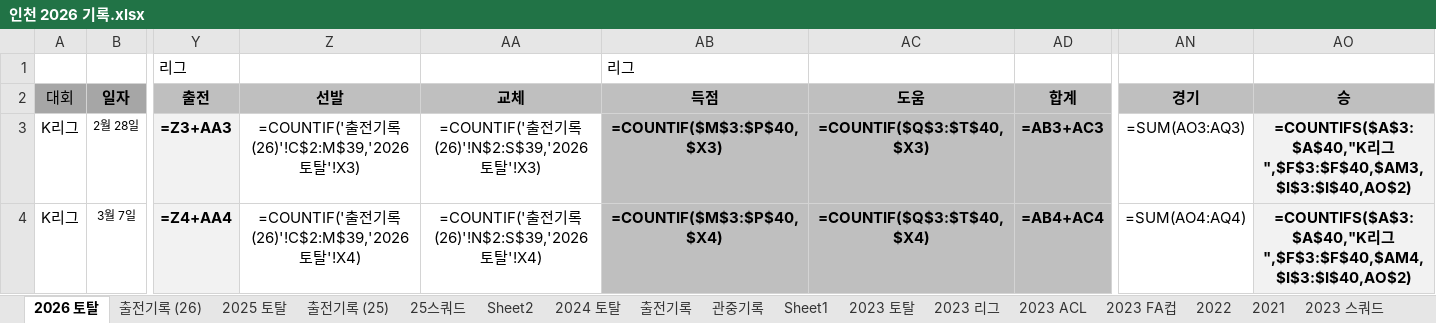
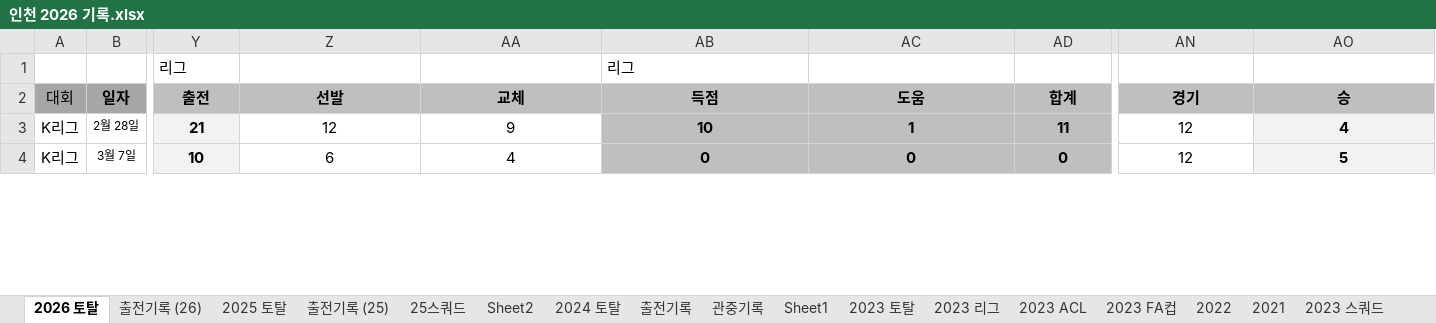
Before and after one commit to lhw1046-cell/incheon-2026, an Excel workbook: 인천 2026 기록.xlsx, sheet 2026 토탈, drawn as a sheet; only a part is shown, gaps mark what is left out; values as stored, in another font and other column widths than the file's, no borders; formulas without a stored value are shown as written; the diff covers the shown part only; the diff names each change by its address in the sheet, - before the commit and + after, or states it on an @@ line.

```diff
--- a/인천 2026 기록.xlsx (sheet 2026 토탈)
+++ b/인천 2026 기록.xlsx (sheet 2026 토탈)
-Y3: =Z3+AA3
+Y3: 21
-Z3: =COUNTIF('출전기록 (26)'!C$2:M$39,'2026 토탈'!X3)
+Z3: 12
-AA3: =COUNTIF('출전기록 (26)'!N$2:S$39,'2026 토탈'!X3)
+AA3: 9
-AB3: =COUNTIF($M$3:$P$40,$X3)
+AB3: 10
-AC3: =COUNTIF($Q$3:$T$40,$X3)
+AC3: 1
-AD3: =AB3+AC3
+AD3: 11
-AN3: =SUM(AO3:AQ3)
+AN3: 12
-AO3: =COUNTIFS($A$3:$A$40,"K리그",$F$3:$F$40,$AM3,$I$3:$I$40,AO$2)
+AO3: 4
-Y4: =Z4+AA4
+Y4: 10
-Z4: =COUNTIF('출전기록 (26)'!C$2:M$39,'2026 토탈'!X4)
+Z4: 6
-AA4: =COUNTIF('출전기록 (26)'!N$2:S$39,'2026 토탈'!X4)
+AA4: 4
-AB4: =COUNTIF($M$3:$P$40,$X4)
+AB4: 0
-AC4: =COUNTIF($Q$3:$T$40,$X4)
+AC4: 0
-AD4: =AB4+AC4
+AD4: 0
-AN4: =SUM(AO4:AQ4)
+AN4: 12
-AO4: =COUNTIFS($A$3:$A$40,"K리그",$F$3:$F$40,$AM4,$I$3:$I$40,AO$2)
+AO4: 5
```
Also changed, not shown: 6 added rows, 6 removed rows and 426 edited cells elsewhere in this sheet, sheet 2025 토탈, sheet 2024 토탈, sheet 2023 토탈, sheet 2023 ACL, sheet 2023 FA컵, sheet 2023 리그, 5 more sheets, hidden cells, 4 other files.
